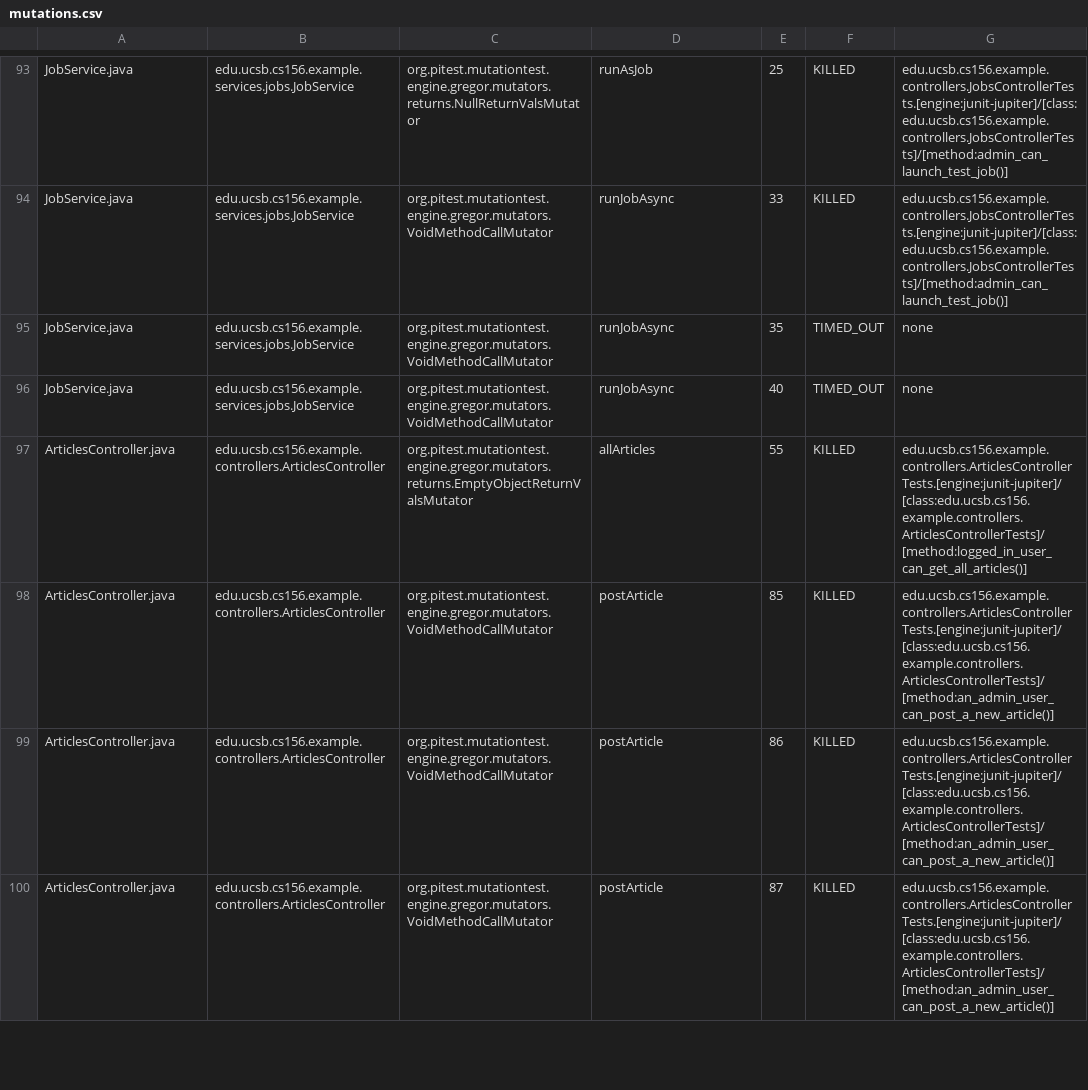
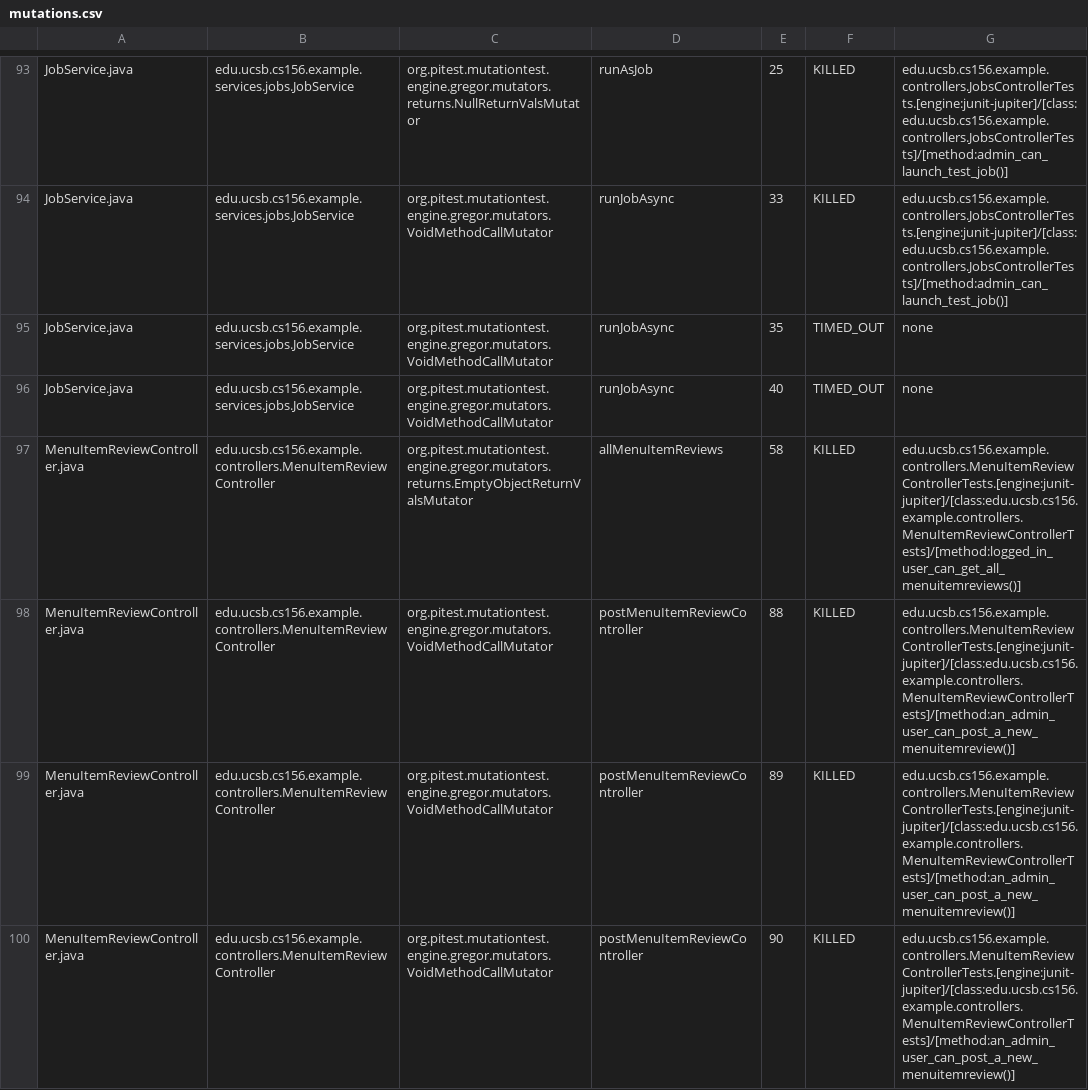
Before and after one commit to ucsb-cs156-s25/team01-s25-06, a CSV file: pitest/mutations.csv, drawn as a sheet; only a part is shown, gaps mark what is left out; the shorter side is filled out with more unchanged rows; the diff covers the shown part only; the diff names each change by its address in the sheet, - before the commit and + after, or states it on an @@ line.

Commit message:
Deploying to gh-pages from @ ucsb-cs156-s25/team01-s25-06@105986ea69475200b1f522e0693799da1a505556 🚀

```diff
--- a/pitest/mutations.csv
+++ b/pitest/mutations.csv
+row 97: MenuItemReviewController.java | edu.ucsb.cs156.example.controllers.MenuItemReviewController | org.pitest.mutationtest.engine.gregor.mutators.returns.EmptyObjectReturnValsMutator | allMenuItemReviews | 58 | KILLED | edu.ucsb.cs156.example.controllers.MenuItemReviewControllerTests.[engine:junit-jupiter]/[class:edu.ucsb.cs156.example.controllers.MenuItemReviewControllerTests]/[method:logged_in_user_can_get_all_menuitemreviews()]
+row 98: MenuItemReviewController.java | edu.ucsb.cs156.example.controllers.MenuItemReviewController | org.pitest.mutationtest.engine.gregor.mutators.VoidMethodCallMutator | postMenuItemReviewController | 88 | KILLED | edu.ucsb.cs156.example.controllers.MenuItemReviewControllerTests.[engine:junit-jupiter]/[class:edu.ucsb.cs156.example.controllers.MenuItemReviewControllerTests]/[method:an_admin_user_can_post_a_new_menuitemreview()]
+row 99: MenuItemReviewController.java | edu.ucsb.cs156.example.controllers.MenuItemReviewController | org.pitest.mutationtest.engine.gregor.mutators.VoidMethodCallMutator | postMenuItemReviewController | 89 | KILLED | edu.ucsb.cs156.example.controllers.MenuItemReviewControllerTests.[engine:junit-jupiter]/[class:edu.ucsb.cs156.example.controllers.MenuItemReviewControllerTests]/[method:an_admin_user_can_post_a_new_menuitemreview()]
+row 100: MenuItemReviewController.java | edu.ucsb.cs156.example.controllers.MenuItemReviewController | org.pitest.mutationtest.engine.gregor.mutators.VoidMethodCallMutator | postMenuItemReviewController | 90 | KILLED | edu.ucsb.cs156.example.controllers.MenuItemReviewControllerTests.[engine:junit-jupiter]/[class:edu.ucsb.cs156.example.controllers.MenuItemReviewControllerTests]/[method:an_admin_user_can_post_a_new_menuitemreview()]
```
Also changed, not shown: 3 added rows and 1 edited cell elsewhere in this file, 23 other files.
